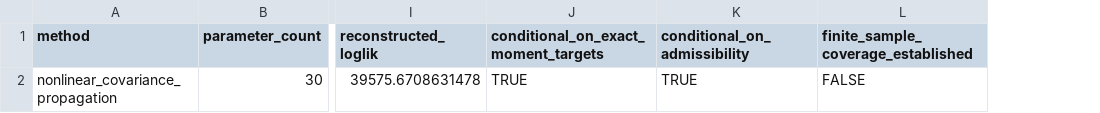
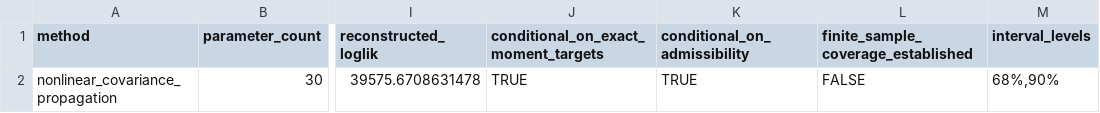
Before and after one commit to jrenne/GGNR_JFEC, a CSV file: outputs/diagnostics/uncertainty/simulation_diagnostics.csv, drawn as a sheet; only a part is shown, gaps mark what is left out; the diff names each change by its address in the sheet, - before the commit and + after, or states it on an @@ line.

```diff
--- a/outputs/diagnostics/uncertainty/simulation_diagnostics.csv
+++ b/outputs/diagnostics/uncertainty/simulation_diagnostics.csv
+column M (interval_levels), row 2: 68%,90%
```
Also changed, not shown: outputs/diagnostics/uncertainty/premium_bands.csv, outputs/diagnostics/uncertainty/state_bands.csv, 30 other files.
